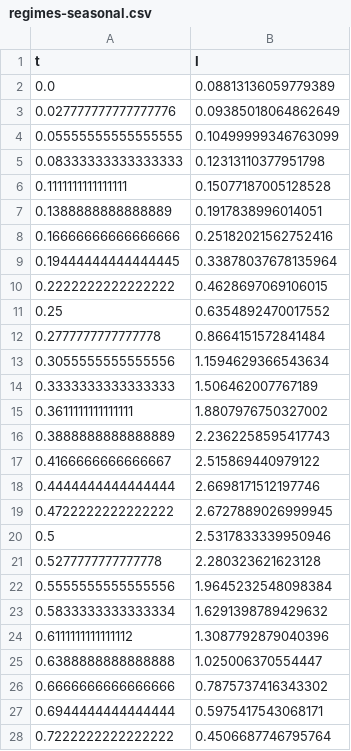
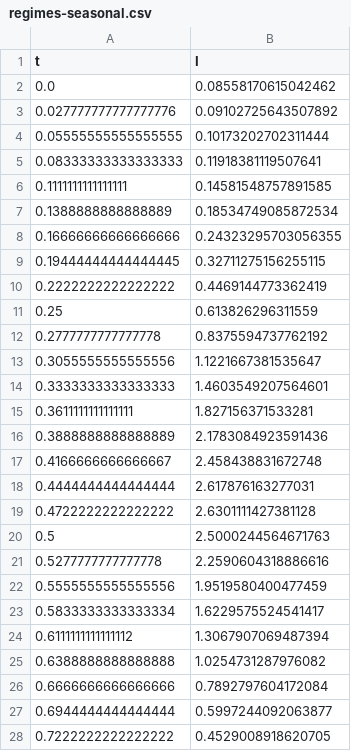
Before and after one commit to sibauer/sibauer.github.io, a CSV file: blogs/chaos/files/regimes-seasonal.csv, drawn as a sheet; only a part is shown; the diff covers the shown part only.

```diff
--- a/blogs/chaos/files/regimes-seasonal.csv
+++ b/blogs/chaos/files/regimes-seasonal.csv
@@ -1,28 +1,28 @@
 t,I
-0.0,0.08813136059779389
-0.027777777777777776,0.09385018064862649
-0.05555555555555555,0.10499999346763099
-0.08333333333333333,0.12313110377951798
-0.1111111111111111,0.15077187005128528
-0.1388888888888889,0.1917838996014051
-0.16666666666666666,0.25182021562752416
-0.19444444444444445,0.33878037678135964
-0.2222222222222222,0.4628697069106015
-0.25,0.6354892470017552
-0.2777777777777778,0.8664151572841484
-0.3055555555555556,1.1594629366543634
-0.3333333333333333,1.506462007767189
-0.3611111111111111,1.8807976750327002
-0.3888888888888889,2.2362258595417743
-0.4166666666666667,2.515869440979122
-0.4444444444444444,2.6698171512197746
-0.4722222222222222,2.6727889026999945
-0.5,2.5317833339950946
-0.5277777777777778,2.280323621623128
-0.5555555555555556,1.9645232548098384
-0.5833333333333334,1.6291398789429632
-0.6111111111111112,1.3087792879040396
-0.6388888888888888,1.025006370554447
-0.6666666666666666,0.7875737416343302
-0.6944444444444444,0.5975417543068171
-0.7222222222222222,0.4506687746795764
+0.0,0.08558170615042462
+0.027777777777777776,0.09102725643507892
+0.05555555555555555,0.10173202702311444
+0.08333333333333333,0.11918381119507641
+0.1111111111111111,0.14581548757891585
+0.1388888888888889,0.18534749085872534
+0.16666666666666666,0.24323295703056355
+0.19444444444444445,0.32711275156255115
+0.2222222222222222,0.4469144773362419
+0.25,0.613826296311559
+0.2777777777777778,0.8375594737762192
+0.3055555555555556,1.1221667381535647
+0.3333333333333333,1.4603549207564601
+0.3611111111111111,1.827156371533281
+0.3888888888888889,2.1783084923591436
+0.4166666666666667,2.458438831672748
+0.4444444444444444,2.617876163277031
+0.4722222222222222,2.6301111427381128
+0.5,2.5000244564671763
+0.5277777777777778,2.2590604318886616
+0.5555555555555556,1.9519580400477459
+0.5833333333333334,1.6229575524541417
+0.6111111111111112,1.3067907069487394
+0.6388888888888888,1.0254731287976082
+0.6666666666666666,0.7892797604172084
+0.6944444444444444,0.5997244092063877
+0.7222222222222222,0.4529008918620705
```
Also changed, not shown: 152 edited cells elsewhere in this file, blogs/chaos/files/combined.csv, blogs/chaos/files/mitigation.csv, 11 other files.
